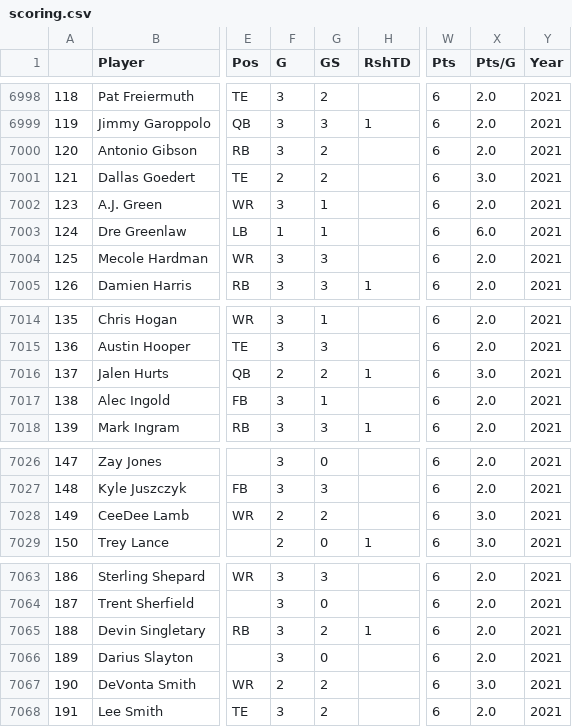
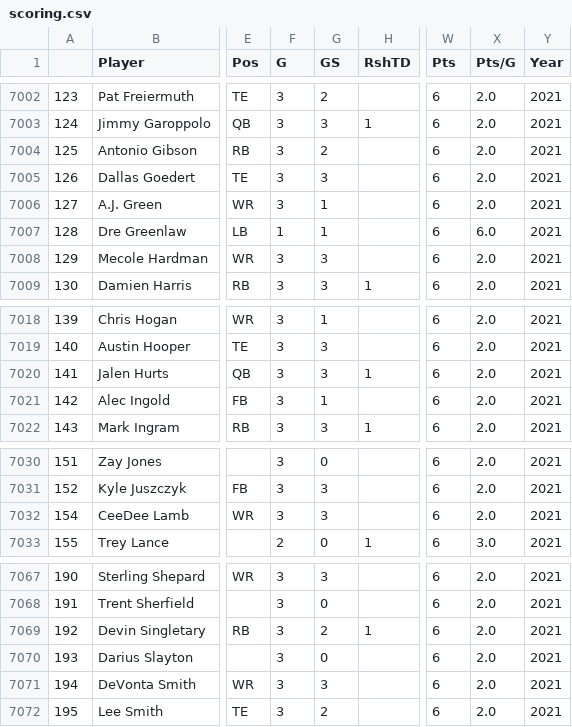
Before and after one commit to DwayneJohnson69/nfl-pyplot, a CSV file: data/players/scoring.csv, drawn as a sheet; only a part is shown, gaps mark what is left out; addresses are those after the commit; the diff covers the shown part only; the diff names each change by its address in the sheet, - before the commit and + after, or states it on an @@ line.

```diff
--- a/data/players/scoring.csv
+++ b/data/players/scoring.csv
@@ column A renumbered from row 6902 down @@
-F7005 (G): 2
+F7005 (G): 3
-G7005 (GS): 2
+G7005 (GS): 3
-X7005 (Pts/G): 3.0
+X7005 (Pts/G): 2.0
-F7020 (G): 2
+F7020 (G): 3
-G7020 (GS): 2
+G7020 (GS): 3
-X7020 (Pts/G): 3.0
+X7020 (Pts/G): 2.0
-F7032 (G): 2
+F7032 (G): 3
-G7032 (GS): 2
+G7032 (GS): 3
-X7032 (Pts/G): 3.0
+X7032 (Pts/G): 2.0
-F7071 (G): 2
+F7071 (G): 3
-G7071 (GS): 2
+G7071 (GS): 3
-X7071 (Pts/G): 3.0
+X7071 (Pts/G): 2.0
```
Also changed, not shown: 10 added rows, 3 removed rows and 13 edited cells elsewhere in this file, data/players/passing.csv, data/players/receiving.csv, 33 other files.
